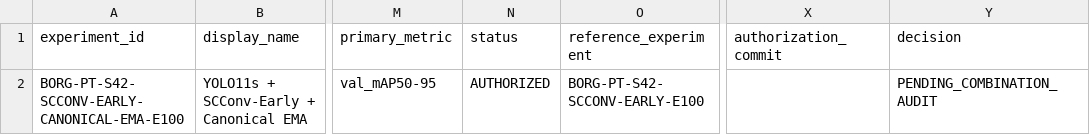
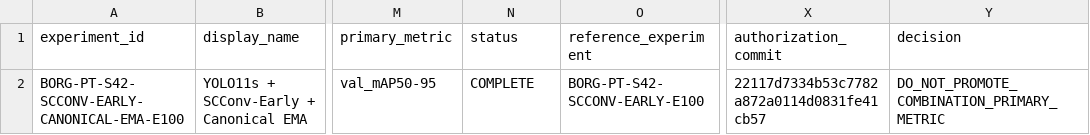
Before and after one commit to nithoukhan1/ResEMA, a CSV file: research/05_experiments/COMBINATION_SCREEN_01_EXPERIMENTS.csv, drawn as a sheet; only a part is shown, gaps mark what is left out; the diff names each change by its address in the sheet, - before the commit and + after, or states it on an @@ line.

```diff
--- a/research/05_experiments/COMBINATION_SCREEN_01_EXPERIMENTS.csv
+++ b/research/05_experiments/COMBINATION_SCREEN_01_EXPERIMENTS.csv
-N2 (status): AUTHORIZED
+N2 (status): COMPLETE
-X2 (authorization_commit): (empty)
+X2 (authorization_commit): 22117d7334b53c7782a872a0114d0831fe41cb57
-Y2 (decision): PENDING_COMBINATION_AUDIT
+Y2 (decision): DO_NOT_PROMOTE_COMBINATION_PRIMARY_METRIC
```
Also changed, not shown: research/05_experiments/SINGLE_MODULE_SCREEN_01_EXPERIMENTS.csv, 7 other files.
